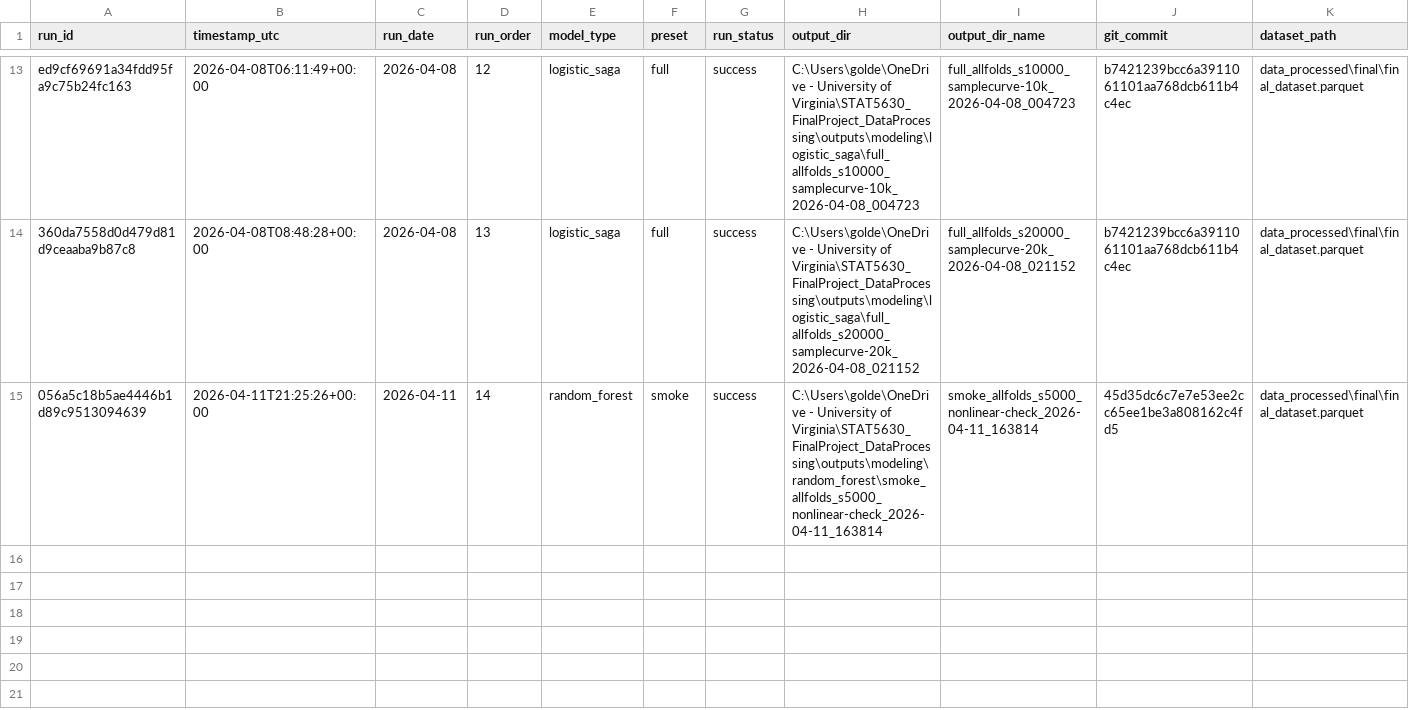
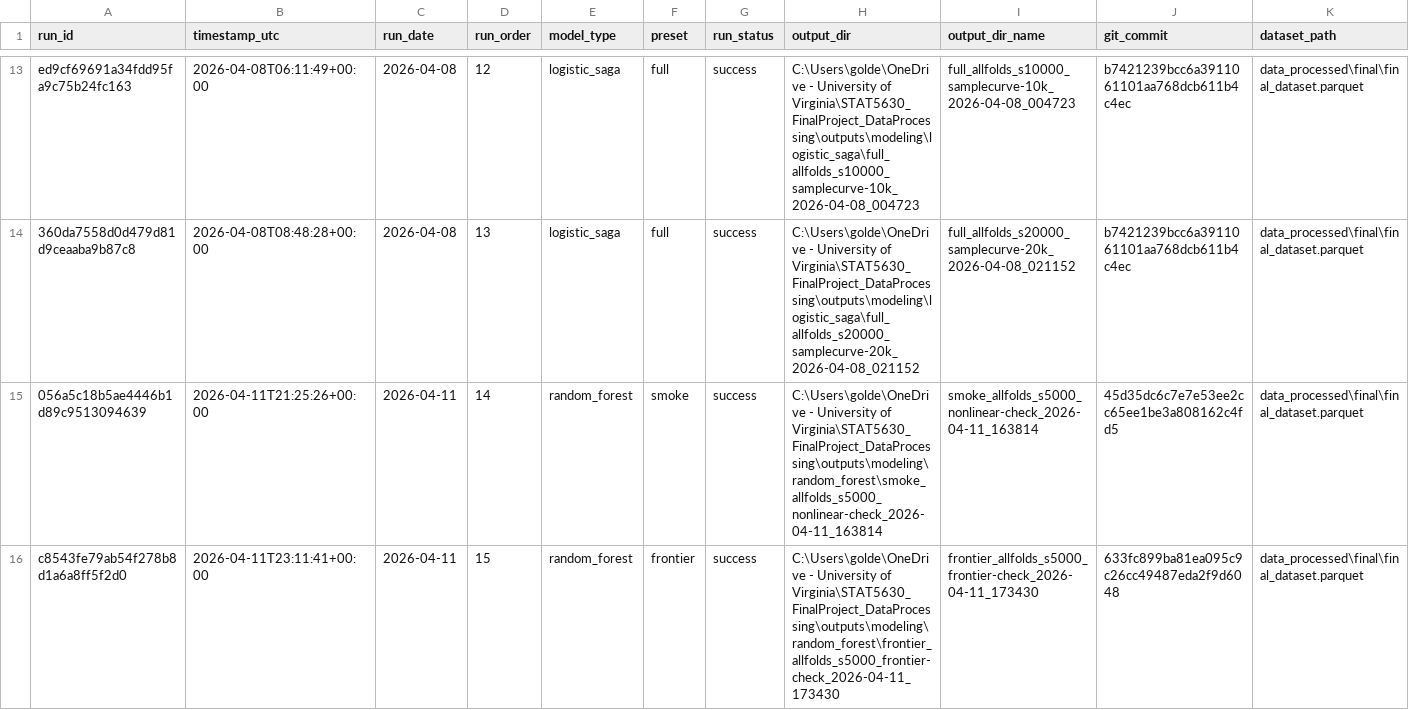
Before and after one commit to goldember12-alt/urban-heat-mapping-dataset, a CSV file: outputs/modeling/tuning_history.csv, drawn as a sheet; only a part is shown, gaps mark what is left out; rows hold the shown columns only; the diff names each change by its address in the sheet, - before the commit and + after, or states it on an @@ line.

Commit message:
Record random forest frontier benchmark results

```diff
--- a/outputs/modeling/tuning_history.csv
+++ b/outputs/modeling/tuning_history.csv
+row 16: c8543fe79ab54f278b8d1a6a8ff5f2d0 | 2026-04-11T23:11:41+00:00 | 2026-04-11 | 15 | random_forest | frontier | success | C:\Users\golde\OneDrive - University of Virginia\STAT5630_FinalProject_DataProcessing\outputs\modeling\random_forest\frontier_allfolds_s5000_frontier-check_2026-04-11_173430 | frontier_allfolds_s5000_frontier-check_2026-04-11_173430 | 633fc899ba81ea095c9c26cc49487eda2f9d6048 | data_processed\final\final_dataset.parquet
```
Also changed, not shown: outputs/modeling/tuning_history_annotations.csv, 38 other files.
